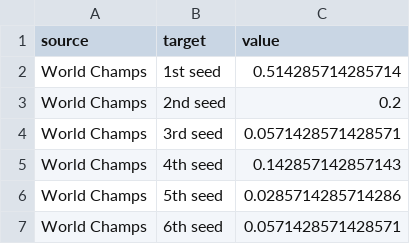
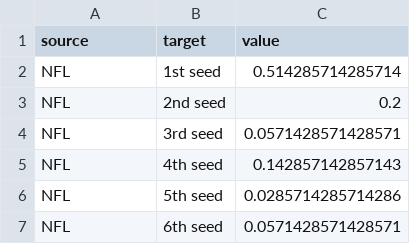
Before and after one commit to hlawitschka/hlawitschka.github.io, a CSV file: sports/nflBar.csv, drawn as a sheet.

```diff
--- a/sports/nflBar.csv
+++ b/sports/nflBar.csv
@@ -1,7 +1,7 @@
 "source","target","value"
-"World Champs","1st seed",0.514285714285714
-"World Champs","2nd seed",0.2
-"World Champs","3rd seed",0.0571428571428571
-"World Champs","4th seed",0.142857142857143
-"World Champs","5th seed",0.0285714285714286
-"World Champs","6th seed",0.0571428571428571
+"NFL","1st seed",0.514285714285714
+"NFL","2nd seed",0.2
+"NFL","3rd seed",0.0571428571428571
+"NFL","4th seed",0.142857142857143
+"NFL","5th seed",0.0285714285714286
+"NFL","6th seed",0.0571428571428571
```
Also changed, not shown: sports/mlbSummaryFiveSeeds.csv, sports/mlbSummaryFourSeeds.csv, 14 other files.
